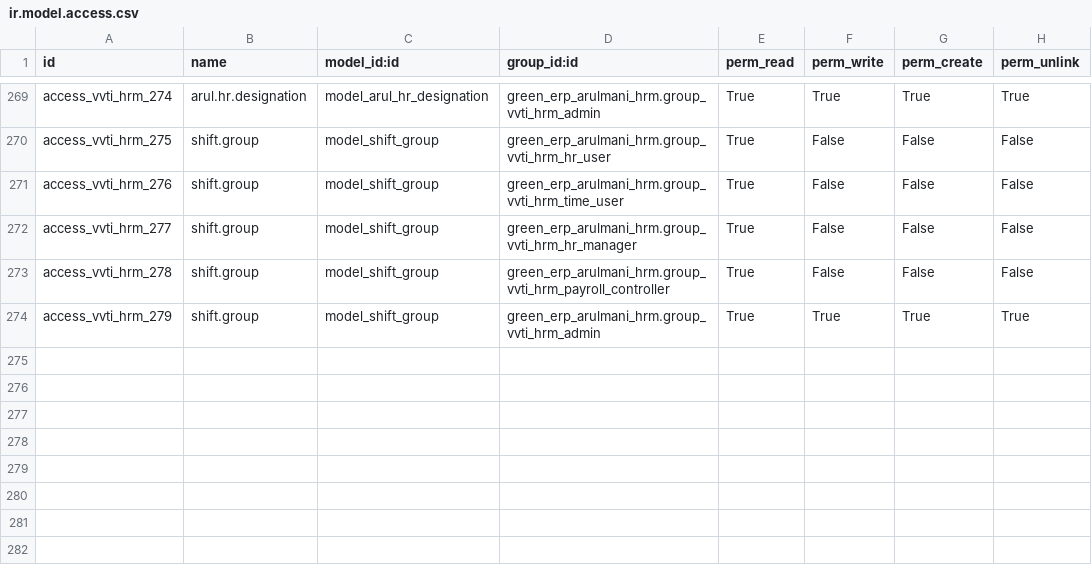
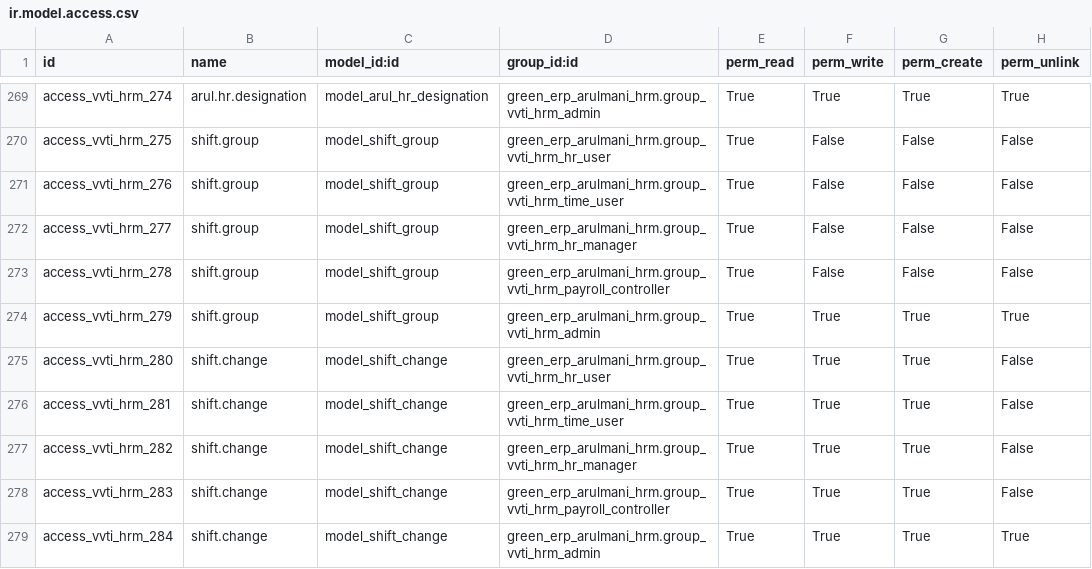
Before and after one commit to minhphung171093/Arul---HRM, a CSV file: green_erp_arulmani_hrm/security/ir.model.access.csv, drawn as a sheet; only a part is shown, gaps mark what is left out; the diff names each change by its address in the sheet, - before the commit and + after, or states it on an @@ line.

```diff
--- a/green_erp_arulmani_hrm/security/ir.model.access.csv
+++ b/green_erp_arulmani_hrm/security/ir.model.access.csv
+row 275: access_vvti_hrm_280 | shift.change | model_shift_change | green_erp_arulmani_hrm.group_vvti_hrm_hr_user | True | True | True | False
+row 276: access_vvti_hrm_281 | shift.change | model_shift_change | green_erp_arulmani_hrm.group_vvti_hrm_time_user | True | True | True | False
+row 277: access_vvti_hrm_282 | shift.change | model_shift_change | green_erp_arulmani_hrm.group_vvti_hrm_hr_manager | True | True | True | False
+row 278: access_vvti_hrm_283 | shift.change | model_shift_change | green_erp_arulmani_hrm.group_vvti_hrm_payroll_controller | True | True | True | False
+row 279: access_vvti_hrm_284 | shift.change | model_shift_change | green_erp_arulmani_hrm.group_vvti_hrm_admin | True | True | True | True
```
Also changed, not shown: 7 other files.
